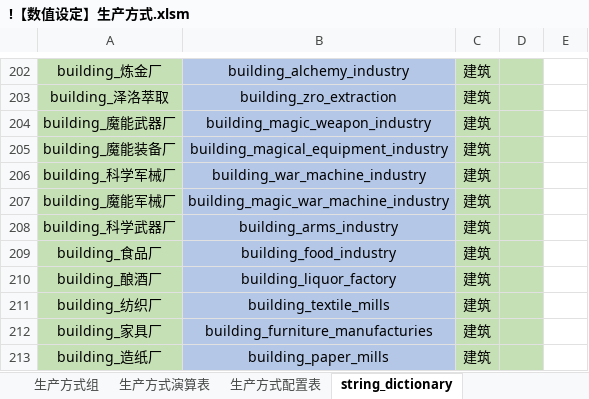
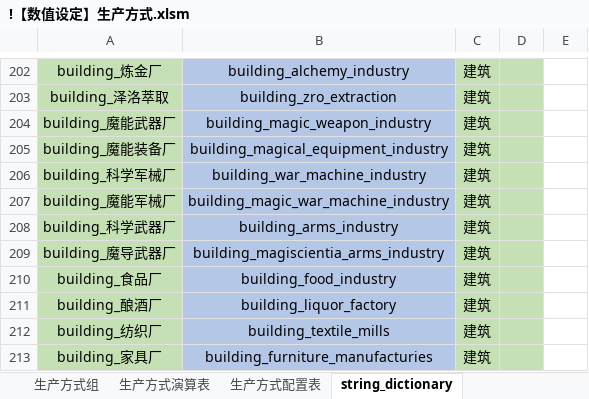
Before and after one commit to YFFtYHwsdj/Aurora-of-Magiscientia, an Excel workbook: 设定/数值设定/aom数值/!【数值设定】生产方式.xlsm, sheet string_dictionary, drawn as a sheet; only a part is shown, gaps mark what is left out; the shorter side is filled out with more unchanged rows; values as stored, in another font and other column widths than the file's, no borders; conditional formats not drawn; the diff names each change by its address in the sheet, - before the commit and + after, or states it on an @@ line.

```diff
--- a/设定/数值设定/aom数值/!【数值设定】生产方式.xlsm (sheet string_dictionary)
+++ b/设定/数值设定/aom数值/!【数值设定】生产方式.xlsm (sheet string_dictionary)
+row 209: building_魔导武器厂 | building_magiscientia_arms_industry | 建筑
```
Also changed, not shown: 设定/数值设定/aom数值/【数值表格】经济.xlsm.
